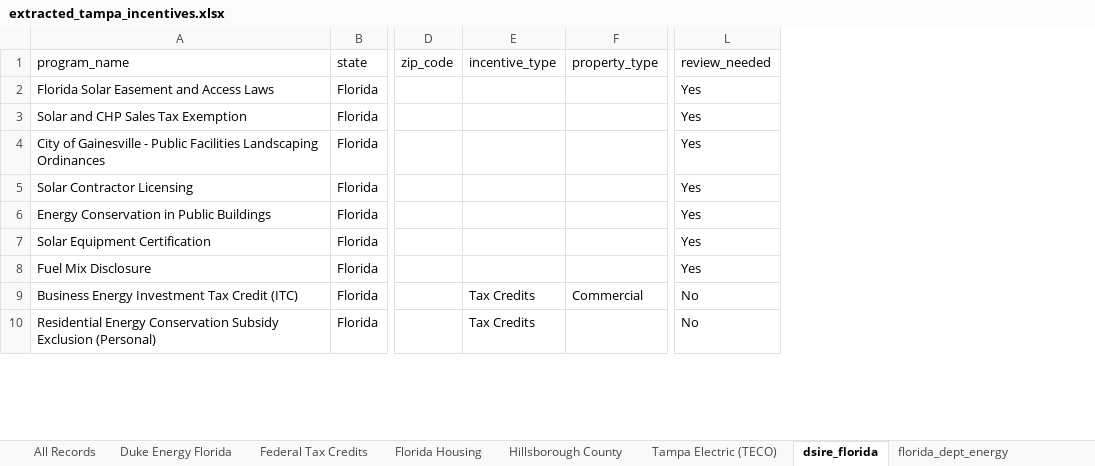
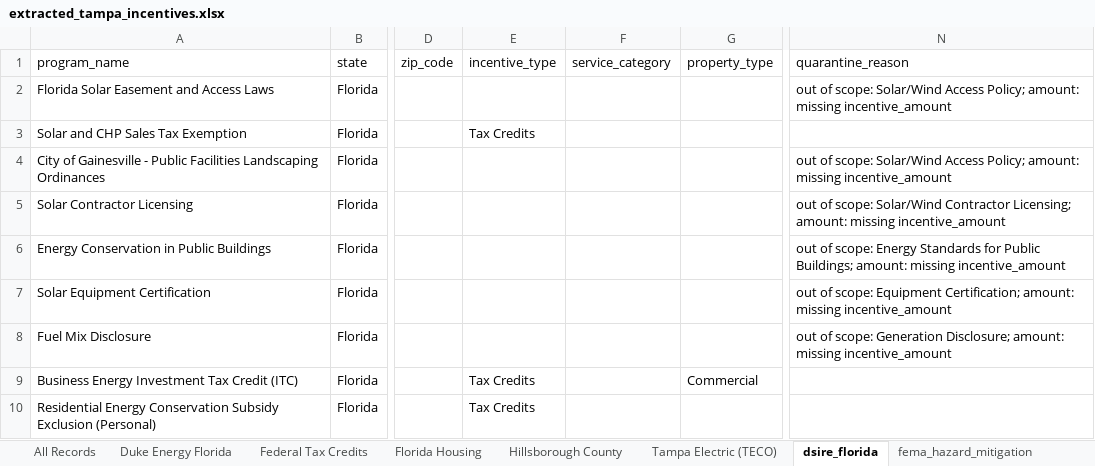
Before and after one commit to divyashah99/incentive-data-extraction-aiagent, an Excel workbook: output/extracted_tampa_incentives.xlsx, sheet dsire_florida, drawn as a sheet; only a part is shown, gaps mark what is left out; values as stored, in another font and other column widths than the file's, no cell formats; removed rows and columns are numbered as before the commit, all else as after; the diff covers the shown part only; the diff names each change by its address in the sheet, - before the commit and + after, or states it on an @@ line.

```diff
--- a/output/extracted_tampa_incentives.xlsx (sheet dsire_florida)
+++ b/output/extracted_tampa_incentives.xlsx (sheet dsire_florida)
+sheet tab: fema_hazard_mitigation
+column F (service_category), empty
-column L (review_needed), rows 2-10: Yes | Yes | Yes | Yes | Yes | Yes | Yes | No | No
+column N (quarantine_reason), rows 2-8: out of scope: Solar/Wind Access Policy; amount: missing incentive_amount |  | out of scope: Solar/Wind Access Policy; amount: missing incentive_amount | out of scope: Solar/Wind Contractor Licensing; amount: missing incentive_amount | out of scope: Energy Standards for Public Buildings; amount: missing incentive_amount | out of scope: Equipment Certification; amount: missing incentive_amount | out of scope: Generation Disclosure; amount: missing incentive_amount
-E3 (incentive_type): (empty)
+E3 (incentive_type): Tax Credits
```
Also changed, not shown: 11 edited cells elsewhere in this sheet, sheet All Records, sheet Duke Energy Florida, sheet Tampa Electric (TECO), sheet Hillsborough County, sheet Federal Tax Credits, sheet Florida Housing, 4 more sheets, cell formats, 16 other files.
